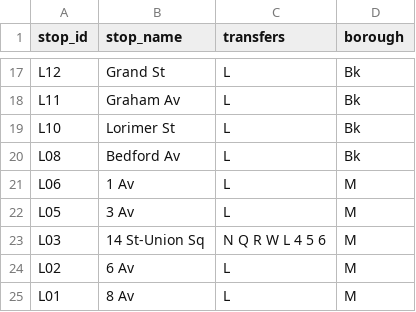
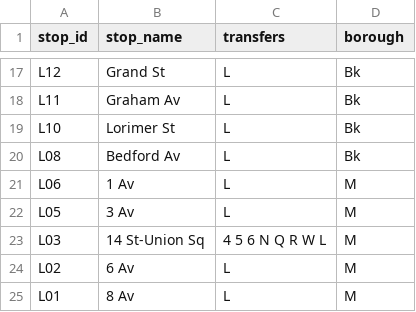
Before and after one commit to NolanSmug/NYC-Subway-Journey-Game, a CSV file: csv/L_train_stations.csv, drawn as a sheet; only a part is shown, gaps mark what is left out.

```diff
--- a/csv/L_train_stations.csv
+++ b/csv/L_train_stations.csv
@@ -22,3 +22,3 @@ L06,1 Av,L,M
 L05,3 Av,L,M
-L03,14 St-Union Sq,N Q R W L 4 5 6,M
+L03,14 St-Union Sq,4 5 6 N Q R W L,M
 L02,6 Av,L,M
```
Also changed, not shown: csv/R_train_stations.csv, csv/all_stations.csv, 3 other files.
